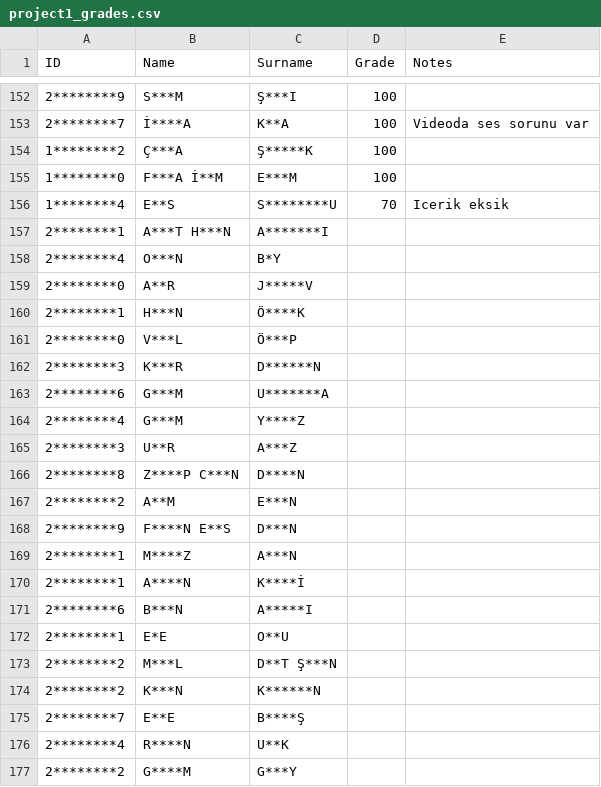
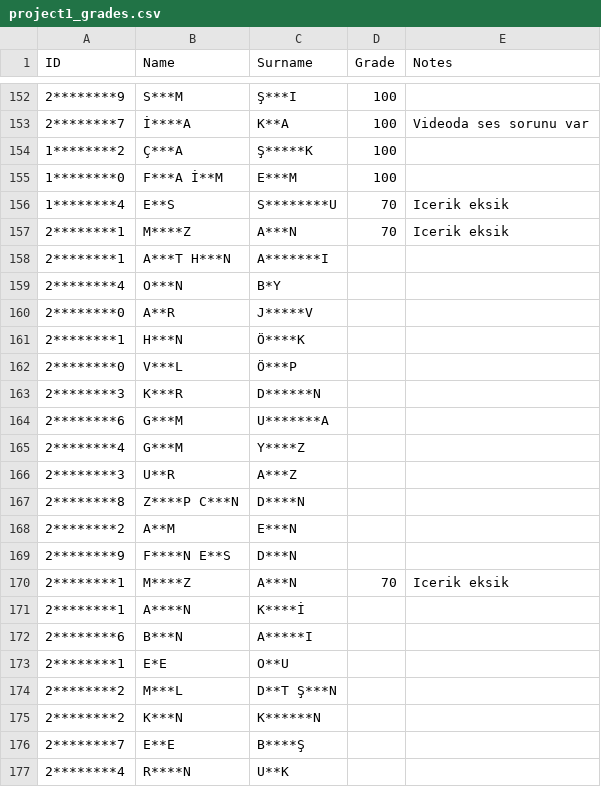
Before and after one commit to gusanmaz/BMB311_OS_2023, a CSV file: project1_grades.csv, drawn as a sheet; only a part is shown, gaps mark what is left out; the shorter side is filled out with more unchanged rows.

Commit message:
Update project1_grades.csv

```diff
--- a/project1_grades.csv
+++ b/project1_grades.csv
@@ -156,2 +156,3 @@ ID,Name,Surname,Grade,Notes
 1********4,E**S,S********U,70,Icerik eksik
+2********1,M****Z,A***N,70,Icerik eksik
 2********1,A***T H***N,A*******I,,
@@ -168,3 +169,3 @@ ID,Name,Surname,Grade,Notes
 2********9,F****N E**S,D***N,,
-2********1,M****Z,A***N,,
+2********1,M****Z,A***N,70,Icerik eksik
 2********1,A****N,K****İ,,
```
